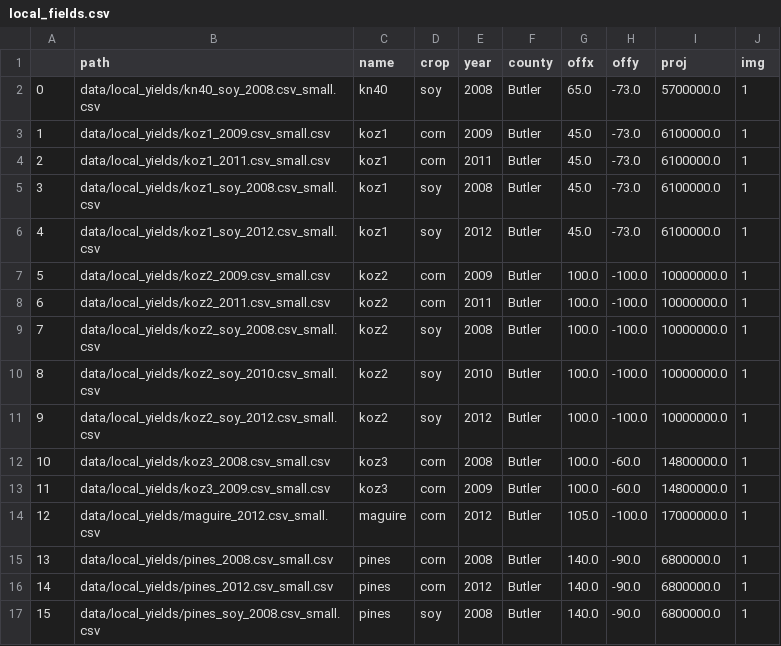
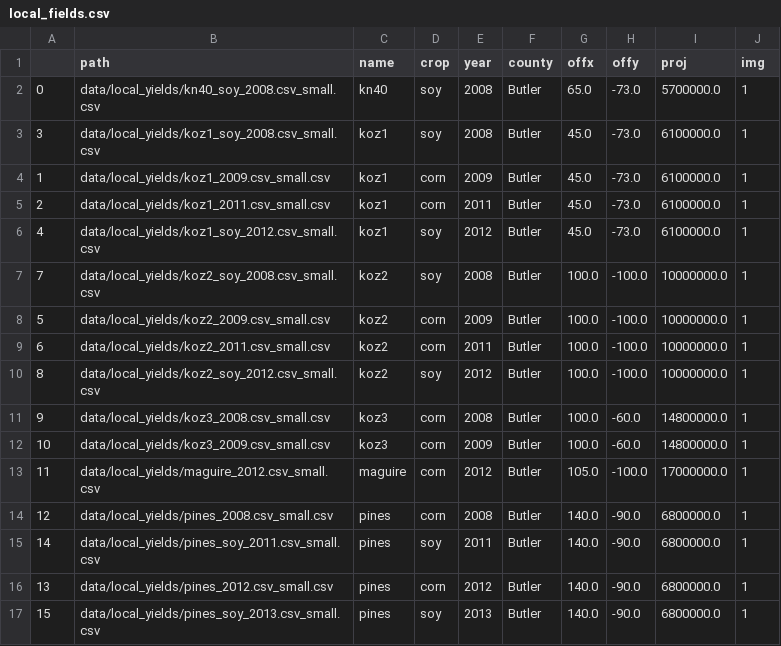
Before and after one commit to jbencook/cs171-ag-viz, a CSV file: data/local_fields.csv, drawn as a sheet; only a part is shown; the diff covers the shown part only.

Commit message:
modified:   data/local_fields.csv 	deleted:    data/local_yields/pines_soy_2008.csv_small.csv 	deleted:    data/local_yields/wmk1_soy_2010.csv_small.csv 	modified:   src/CountyData.html 	modified:   src/CountyData.js 	modified:   src/LocalYield.html 	modified:   src/LocalYield.js

```diff
--- a/data/local_fields.csv
+++ b/data/local_fields.csv
@@ -2,16 +2,16 @@
 0,data/local_yields/kn40_soy_2008.csv_small.csv,kn40,soy,2008,Butler,65.0,-73.0,5700000.0,1
+3,data/local_yields/koz1_soy_2008.csv_small.csv,koz1,soy,2008,Butler,45.0,-73.0,6100000.0,1
 1,data/local_yields/koz1_2009.csv_small.csv,koz1,corn,2009,Butler,45.0,-73.0,6100000.0,1
 2,data/local_yields/koz1_2011.csv_small.csv,koz1,corn,2011,Butler,45.0,-73.0,6100000.0,1
-3,data/local_yields/koz1_soy_2008.csv_small.csv,koz1,soy,2008,Butler,45.0,-73.0,6100000.0,1
 4,data/local_yields/koz1_soy_2012.csv_small.csv,koz1,soy,2012,Butler,45.0,-73.0,6100000.0,1
+7,data/local_yields/koz2_soy_2008.csv_small.csv,koz2,soy,2008,Butler,100.0,-100.0,10000000.0,1
 5,data/local_yields/koz2_2009.csv_small.csv,koz2,corn,2009,Butler,100.0,-100.0,10000000.0,1
 6,data/local_yields/koz2_2011.csv_small.csv,koz2,corn,2011,Butler,100.0,-100.0,10000000.0,1
-7,data/local_yields/koz2_soy_2008.csv_small.csv,koz2,soy,2008,Butler,100.0,-100.0,10000000.0,1
-8,data/local_yields/koz2_soy_2010.csv_small.csv,koz2,soy,2010,Butler,100.0,-100.0,10000000.0,1
-9,data/local_yields/koz2_soy_2012.csv_small.csv,koz2,soy,2012,Butler,100.0,-100.0,10000000.0,1
-10,data/local_yields/koz3_2008.csv_small.csv,koz3,corn,2008,Butler,100.0,-60.0,14800000.0,1
-11,data/local_yields/koz3_2009.csv_small.csv,koz3,corn,2009,Butler,100.0,-60.0,14800000.0,1
-12,data/local_yields/maguire_2012.csv_small.csv,maguire,corn,2012,Butler,105.0,-100.0,17000000.0,1
-13,data/local_yields/pines_2008.csv_small.csv,pines,corn,2008,Butler,140.0,-90.0,6800000.0,1
-14,data/local_yields/pines_2012.csv_small.csv,pines,corn,2012,Butler,140.0,-90.0,6800000.0,1
-15,data/local_yields/pines_soy_2008.csv_small.csv,pines,soy,2008,Butler,140.0,-90.0,6800000.0,1
+8,data/local_yields/koz2_soy_2012.csv_small.csv,koz2,soy,2012,Butler,100.0,-100.0,10000000.0,1
+9,data/local_yields/koz3_2008.csv_small.csv,koz3,corn,2008,Butler,100.0,-60.0,14800000.0,1
+10,data/local_yields/koz3_2009.csv_small.csv,koz3,corn,2009,Butler,100.0,-60.0,14800000.0,1
+11,data/local_yields/maguire_2012.csv_small.csv,maguire,corn,2012,Butler,105.0,-100.0,17000000.0,1
+12,data/local_yields/pines_2008.csv_small.csv,pines,corn,2008,Butler,140.0,-90.0,6800000.0,1
+14,data/local_yields/pines_soy_2011.csv_small.csv,pines,soy,2011,Butler,140.0,-90.0,6800000.0,1
+13,data/local_yields/pines_2012.csv_small.csv,pines,corn,2012,Butler,140.0,-90.0,6800000.0,1
+15,data/local_yields/pines_soy_2013.csv_small.csv,pines,soy,2013,Butler,140.0,-90.0,6800000.0,1
```
Also changed, not shown: 4 added rows, 7 removed rows and 35 edited cells elsewhere in this file, 6 other files.
